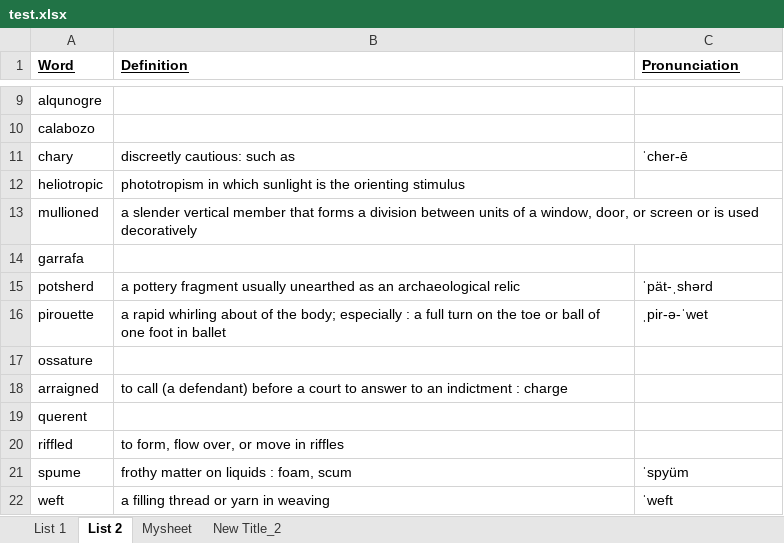
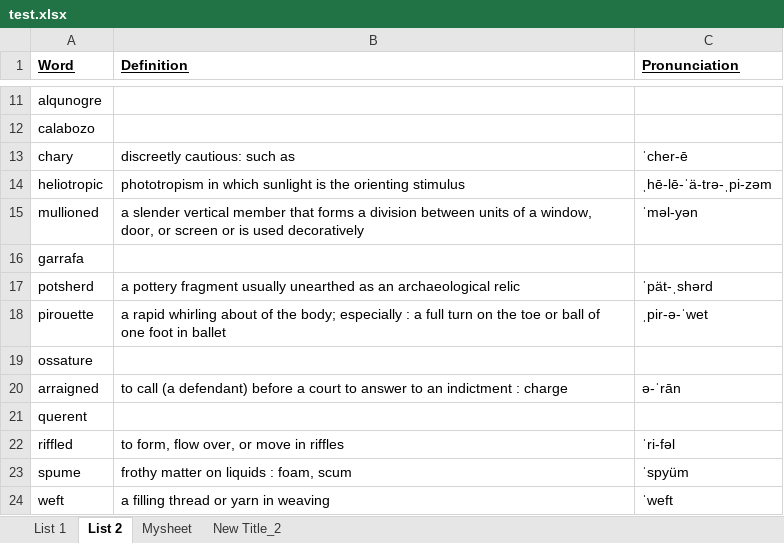
Before and after one commit to Andrew-Ayetey/VocabBuilder, an Excel workbook: Final/test.xlsx, sheet List 2, drawn as a sheet; only a part is shown, gaps mark what is left out; values as stored, in another font and other column widths than the file's, no borders; addresses are those after the commit; the diff covers the shown part only; the diff names each change by its address in the sheet, - before the commit and + after, or states it on an @@ line.

```diff
--- a/Final/test.xlsx (sheet List 2)
+++ b/Final/test.xlsx (sheet List 2)
-C14 (Pronunciation): (empty)
+C14 (Pronunciation): ˌhē-lē-ˈä-trə-ˌpi-zəm
-C15 (Pronunciation): (empty)
+C15 (Pronunciation): ˈməl-yən
-C20 (Pronunciation): (empty)
+C20 (Pronunciation): ə-ˈrān
-C22 (Pronunciation): (empty)
+C22 (Pronunciation): ˈri-fəl
```
Also changed, not shown: 2 added rows, 2 removed rows and 8 edited cells elsewhere in this sheet, 1 other file.
